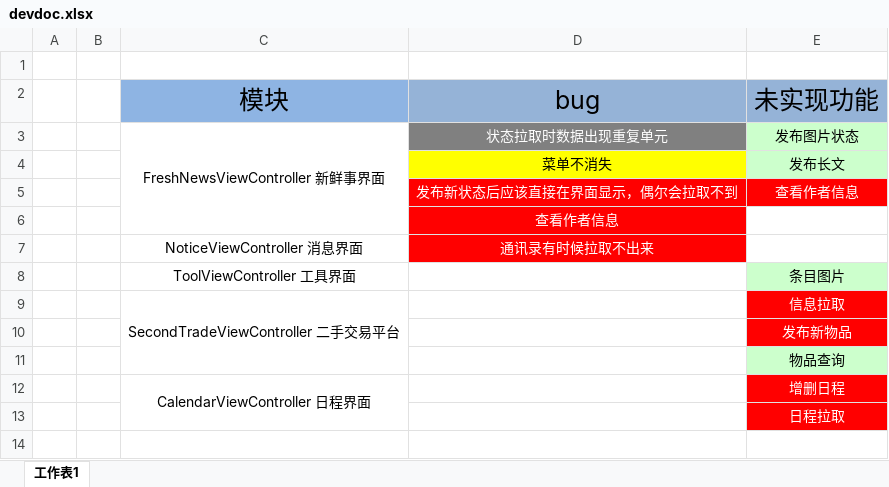
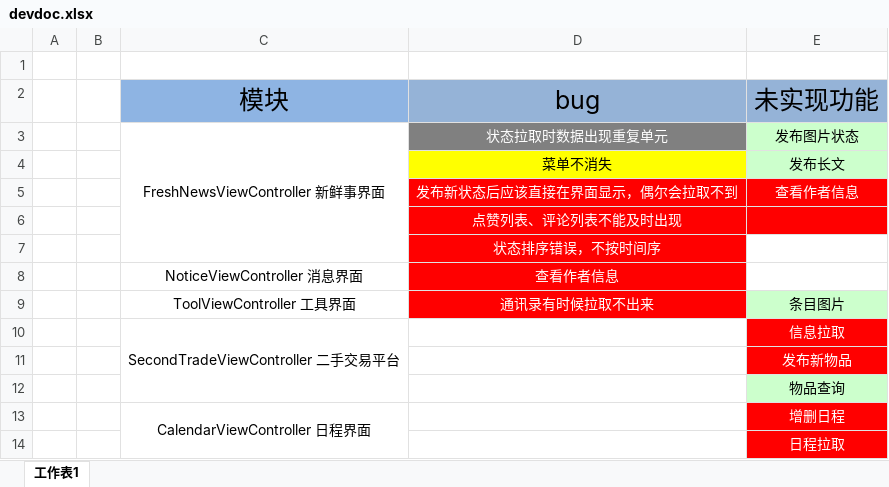
Before and after one commit to cen5bin/HITRen, an Excel workbook: devdoc.xlsx, sheet 工作表1, drawn as a sheet; values as stored, in another font and other column widths than the file's, no borders; removed rows and columns are numbered as before the commit, all else as after; the diff names each change by its address in the sheet, - before the commit and + after, or states it on an @@ line.

```diff
--- a/devdoc.xlsx (sheet 工作表1)
+++ b/devdoc.xlsx (sheet 工作表1)
-D6 (bug): 查看作者信息
+D6 (bug): 点赞列表、评论列表不能及时出现
-E6 fill: none
+E6 fill: #FF0000
-row 7:  |  | NoticeViewController 消息界面 | 通讯录有时候拉取不出来
+row 7:  |  |  | 状态排序错误，不按时间序
+row 8:  |  | NoticeViewController 消息界面 | 查看作者信息
-D9 (bug): (empty)
+D9 (bug): 通讯录有时候拉取不出来
-D9 fill: none
+D9 fill: #FF0000
```
Also changed, not shown: 7 other files.
